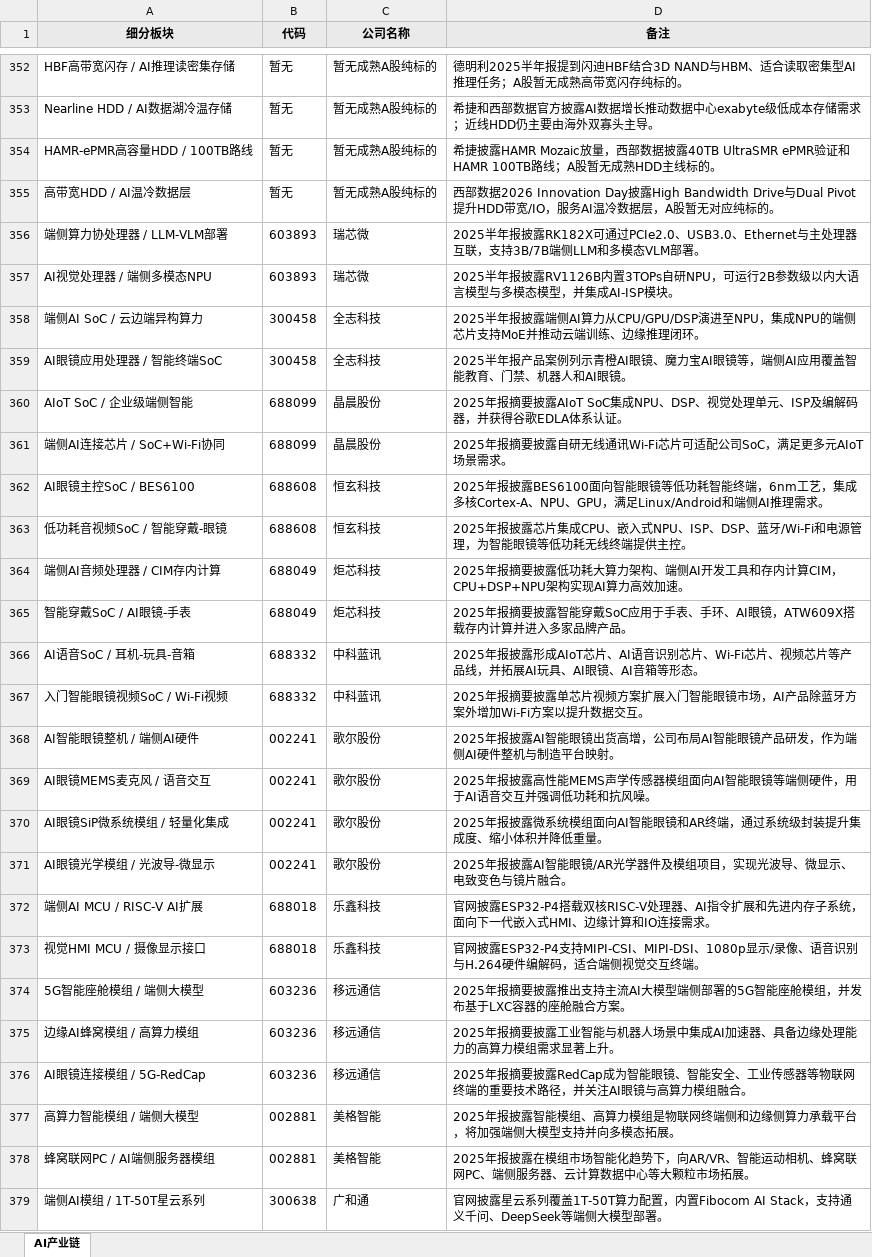
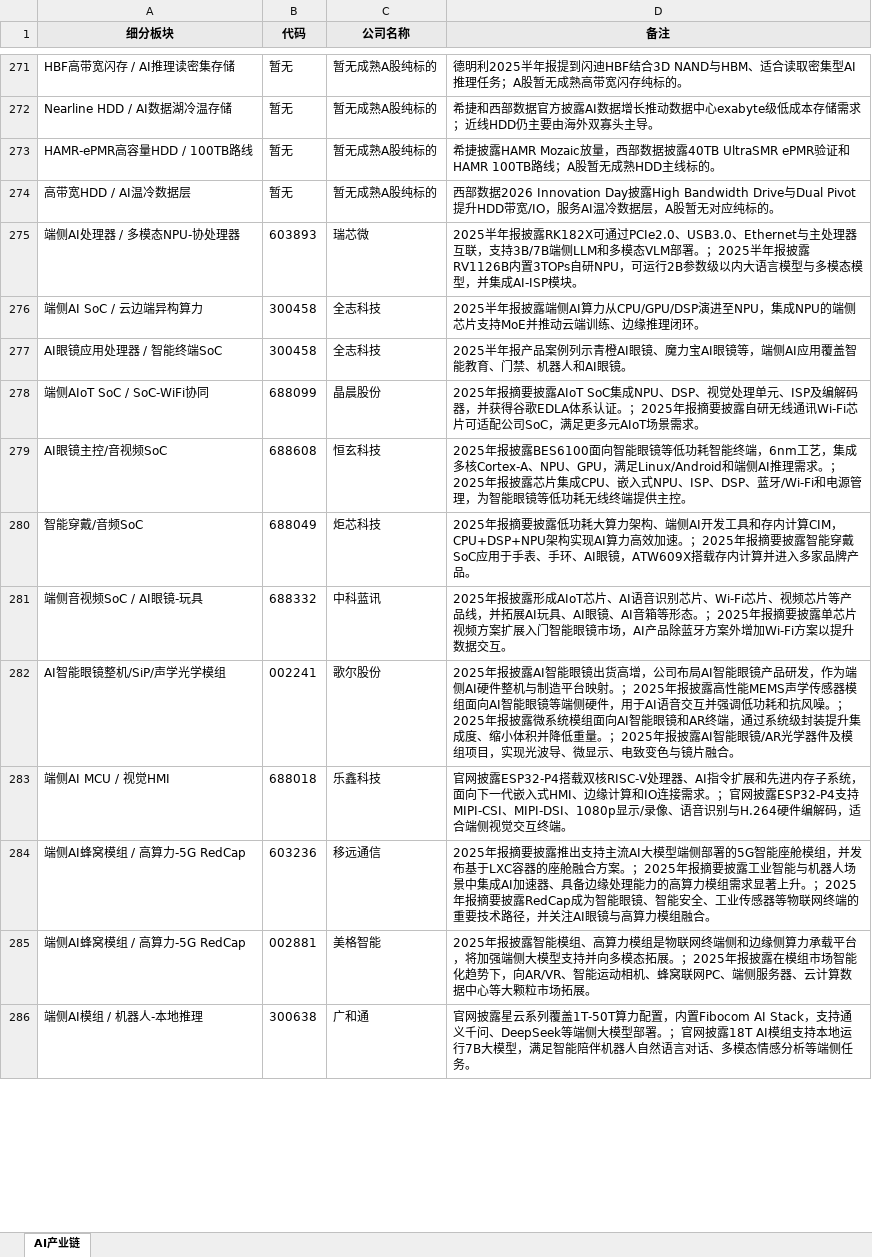
Before and after one commit to niliangrui1995-web/industry-chain-research, an Excel workbook: AI产业链.xlsx, sheet AI产业链, drawn as a sheet; only a part is shown, gaps mark what is left out; values as stored, in another font and other column widths than the file's, no borders; removed rows and columns are numbered as before the commit, all else as after; the diff covers the shown part only; the diff names each change by its address in the sheet, - before the commit and + after, or states it on an @@ line.

```diff
--- a/AI产业链.xlsx (sheet AI产业链)
+++ b/AI产业链.xlsx (sheet AI产业链)
-A275 (细分板块): 端侧算力协处理器 / LLM-VLM部署
+A275 (细分板块): 端侧AI处理器 / 多模态NPU-协处理器
-D275 (备注): …VLM部署。
+D275 (备注): …VLM部署。；2025半年报披露RV1126B内置3TOPs自研NPU，可运行2B参数级以内大语言模型与多模态模型，并集成AI-ISP模块。
-row 357: AI视觉处理器 / 端侧多模态NPU | 603893 | 瑞芯微 | 2025半年报披露RV1126B内置3TOPs自研NPU，可运行2B参数级以内大语言模型与多模态模型，并集成AI-ISP模块。
-A278 (细分板块): AIoT SoC / 企业级端侧智能
+A278 (细分板块): 端侧AIoT SoC / SoC-WiFi协同
-D278 (备注): …系认证。
+D278 (备注): …系认证。；2025年报摘要披露自研无线通讯Wi-Fi芯片可适配公司SoC，满足更多元AIoT场景需求。
-row 361: 端侧AI连接芯片 / SoC+Wi-Fi协同 | 688099 | 晶晨股份 | 2025年报摘要披露自研无线通讯Wi-Fi芯片可适配公司SoC，满足更多元AIoT场景需求。
-A279 (细分板块): AI眼镜主控SoC / BES6100
+A279 (细分板块): AI眼镜主控/音视频SoC
-D279 (备注): …理需求。
+D279 (备注): …理需求。；2025年报披露芯片集成CPU、嵌入式NPU、ISP、DSP、蓝牙/Wi-Fi和电源管理，为智能眼镜等低功耗无线终端提供主控。
-row 363: 低功耗音视频SoC / 智能穿戴-眼镜 | 688608 | 恒玄科技 | 2025年报披露芯片集成CPU、嵌入式NPU、ISP、DSP、蓝牙/Wi-Fi和电源管理，为智能眼镜等低功耗无线终端提供主控。
-A280 (细分板块): 端侧AI音频处理器 / CIM存内计算
+A280 (细分板块): 智能穿戴/音频SoC
-D280 (备注): …效加速。
+D280 (备注): …效加速。；2025年报摘要披露智能穿戴SoC应用于手表、手环、AI眼镜，ATW609X搭载存内计算并进入多家品牌产品。
-row 365: 智能穿戴SoC / AI眼镜-手表 | 688049 | 炬芯科技 | 2025年报摘要披露智能穿戴SoC应用于手表、手环、AI眼镜，ATW609X搭载存内计算并进入多家品牌产品。
-A281 (细分板块): AI语音SoC / 耳机-玩具-音箱
+A281 (细分板块): 端侧音视频SoC / AI眼镜-玩具
-D281 (备注): …等形态。
+D281 (备注): …等形态。；2025年报摘要披露单芯片视频方案扩展入门智能眼镜市场，AI产品除蓝牙方案外增加Wi-Fi方案以提升数据交互。
-row 367: 入门智能眼镜视频SoC / Wi-Fi视频 | 688332 | 中科蓝讯 | 2025年报摘要披露单芯片视频方案扩展入门智能眼镜市场，AI产品除蓝牙方案外增加Wi-Fi方案以提升数据交互。
-A282 (细分板块): AI智能眼镜整机 / 端侧AI硬件
+A282 (细分板块): AI智能眼镜整机/SiP/声学光学模组
-D282 (备注): …台映射。
+D282 (备注): …台映射。；2025年报披露高性能MEMS声学传感器模组面向AI智能眼镜等端侧硬件，用于AI语音交互并强调低功耗和抗风噪。；2025年报披露微系统模组面向AI智能眼镜和AR终端，通过系统级封装提升集成度、缩小体积并降低重量。；2025年报披露AI智能眼镜/AR光学器件及模组项目，实现光波导、微显示、电致变色与镜片融合。
-row 369: AI眼镜MEMS麦克风 / 语音交互 | 002241 | 歌尔股份 | 2025年报披露高性能MEMS声学传感器模组面向AI智能眼镜等端侧硬件，用于AI语音交互并强调低功耗和抗风噪。
-row 370: AI眼镜SiP微系统模组 / 轻量化集成 | 002241 | 歌尔股份 | 2025年报披露微系统模组面向AI智能眼镜和AR终端，通过系统级封装提升集成度、缩小体积并降低重量。
-row 371: AI眼镜光学模组 / 光波导-微显示 | 002241 | 歌尔股份 | 2025年报披露AI智能眼镜/AR光学器件及模组项目，实现光波导、微显示、电致变色与镜片融合。
-A283 (细分板块): 端侧AI MCU / RISC-V AI扩展
+A283 (细分板块): 端侧AI MCU / 视觉HMI
-D283 (备注): …接需求。
+D283 (备注): …接需求。；官网披露ESP32-P4支持MIPI-CSI、MIPI-DSI、1080p显示/录像、语音识别与H.264硬件编解码，适合端侧视觉交互终端。
-row 373: 视觉HMI MCU / 摄像显示接口 | 688018 | 乐鑫科技 | 官网披露ESP32-P4支持MIPI-CSI、MIPI-DSI、1080p显示/录像、语音识别与H.264硬件编解码，适合端侧视觉交互终端。
-A284 (细分板块): 5G智能座舱模组 / 端侧大模型
+A284 (细分板块): 端侧AI蜂窝模组 / 高算力-5G RedCap
-D284 (备注): …合方案。
+D284 (备注): …合方案。；2025年报摘要披露工业智能与机器人场景中集成AI加速器、具备边缘处理能力的高算力模组需求显著上升。；2025年报摘要披露RedCap成为智能眼镜、智能安全、工业传感器等物联网终端的重要技术路径，并关注AI眼镜与高算力模组融合。
-row 375: 边缘AI蜂窝模组 / 高算力模组 | 603236 | 移远通信 | 2025年报摘要披露工业智能与机器人场景中集成AI加速器、具备边缘处理能力的高算力模组需求显著上升。
-row 376: AI眼镜连接模组 / 5G-RedCap | 603236 | 移远通信 | 2025年报摘要披露RedCap成为智能眼镜、智能安全、工业传感器等物联网终端的重要技术路径，并关注AI眼镜与高算力模组融合。
-A285 (细分板块): 高算力智能模组 / 端侧大模型
+A285 (细分板块): 端侧AI蜂窝模组 / 高算力-5G RedCap
-D285 (备注): …态拓展。
+D285 (备注): …态拓展。；2025年报披露在模组市场智能化趋势下，向AR/VR、智能运动相机、蜂窝联网PC、端侧服务器、云计算数据中心等大颗粒市场拓展。
-row 378: 蜂窝联网PC / AI端侧服务器模组 | 002881 | 美格智能 | 2025年报披露在模组市场智能化趋势下，向AR/VR、智能运动相机、蜂窝联网PC、端侧服务器、云计算数据中心等大颗粒市场拓展。
-A286 (细分板块): 端侧AI模组 / 1T-50T星云系列
+A286 (细分板块): 端侧AI模组 / 机器人-本地推理
-D286 (备注): …型部署。
+D286 (备注): …型部署。；官网披露18T AI模组支持本地运行7B大模型，满足智能陪伴机器人自然语言对话、多模态情感分析等端侧任务。
```
Also changed, not shown: 172 removed rows and 274 edited cells elsewhere in this sheet, 1 other file.
